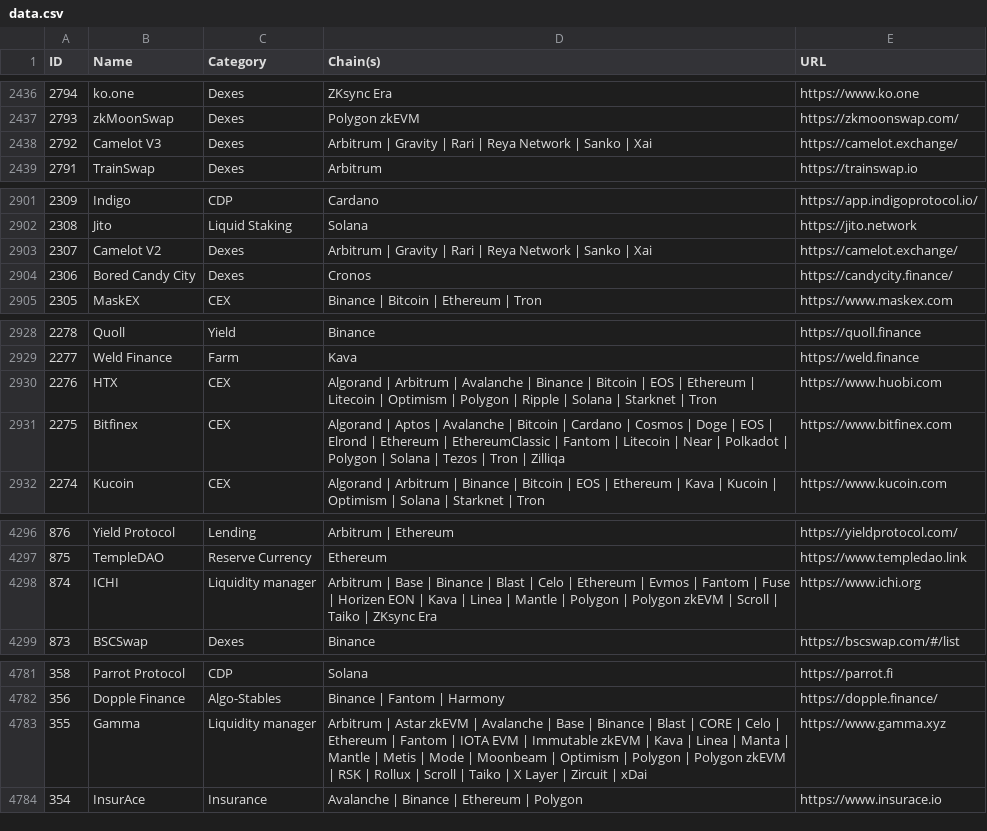
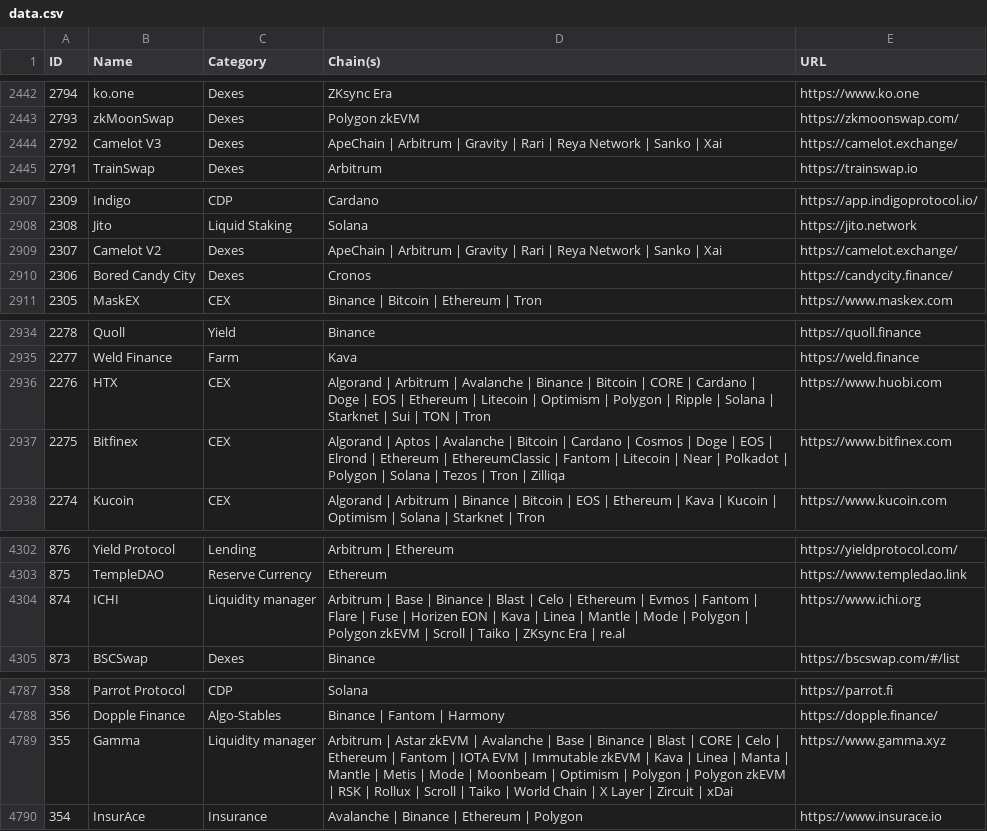
Before and after one commit to pmuens/defi-llama-watcher, a CSV file: data.csv, drawn as a sheet; only a part is shown, gaps mark what is left out; the diff covers the shown part only.

```diff
--- a/data.csv
+++ b/data.csv
@@ -2437,3 +2443,3 @@ ID,Name,Category,Chain(s),URL
 2793,zkMoonSwap,Dexes,Polygon zkEVM,https://zkmoonswap.com/
-2792,Camelot V3,Dexes,Arbitrum | Gravity | Rari | Reya Network | Sanko | Xai,https://camelot.exchange/
+2792,Camelot V3,Dexes,ApeChain | Arbitrum | Gravity | Rari | Reya Network | Sanko | Xai,https://camelot.exchange/
 2791,TrainSwap,Dexes,Arbitrum,https://trainswap.io
@@ -2902,3 +2908,3 @@ ID,Name,Category,Chain(s),URL
 2308,Jito,Liquid Staking,Solana,https://jito.network
-2307,Camelot V2,Dexes,Arbitrum | Gravity | Rari | Reya Network | Sanko | Xai,https://camelot.exchange/
+2307,Camelot V2,Dexes,ApeChain | Arbitrum | Gravity | Rari | Reya Network | Sanko | Xai,https://camelot.exchange/
 2306,Bored Candy City,Dexes,Cronos,https://candycity.finance/
@@ -2929,3 +2935,3 @@ ID,Name,Category,Chain(s),URL
 2277,Weld Finance,Farm,Kava,https://weld.finance
-2276,HTX,CEX,Algorand | Arbitrum | Avalanche | Binance | Bitcoin | EOS | Ethereum | Litecoin | Optimism | Polygon | Ripple | Solana | Starknet | Tron,https://www.huobi.com
+2276,HTX,CEX,Algorand | Arbitrum | Avalanche | Binance | Bitcoin | CORE | Cardano | Doge | EOS | Ethereum | Litecoin | Optimism | Polygon | Ripple | Solana | Starknet | Sui | TON | Tron,https://www.huobi.com
 2275,Bitfinex,CEX,Algorand | Aptos | Avalanche | Bitcoin | Cardano | Cosmos | Doge | EOS | Elrond | Ethereum | EthereumClassic | Fantom | Litecoin | Near | Polkadot | Polygon | Solana | Tezos | Tron | Zilliqa,https://www.bitfinex.com
@@ -4297,3 +4303,3 @@ ID,Name,Category,Chain(s),URL
 875,TempleDAO,Reserve Currency,Ethereum,https://www.templedao.link
-874,ICHI,Liquidity manager,Arbitrum | Base | Binance | Blast | Celo | Ethereum | Evmos | Fantom | Fuse | Horizen EON | Kava | Linea | Mantle | Polygon | Polygon zkEVM | Scroll | Taiko | ZKsync Era,https://www.ichi.org
+874,ICHI,Liquidity manager,Arbitrum | Base | Binance | Blast | Celo | Ethereum | Evmos | Fantom | Flare | Fuse | Horizen EON | Kava | Linea | Mantle | Mode | Polygon | Polygon zkEVM | Scroll | Taiko | ZKsync Era | re.al,https://www.ichi.org
 873,BSCSwap,Dexes,Binance,https://bscswap.com/#/list
@@ -4782,3 +4788,3 @@ ID,Name,Category,Chain(s),URL
 356,Dopple Finance,Algo-Stables,Binance | Fantom | Harmony,https://dopple.finance/
-355,Gamma,Liquidity manager,Arbitrum | Astar zkEVM | Avalanche | Base | Binance | Blast | CORE | Celo | Ethereum | Fantom | IOTA EVM | Immutable zkEVM | Kava | Linea | Manta | Mantle | Metis | Mode | Moonbeam | Optimism | Polygon | Polygon zkEVM | RSK | Rollux | Scroll | Taiko | X Layer | Zircuit | xDai,https://www.gamma.xyz
+355,Gamma,Liquidity manager,Arbitrum | Astar zkEVM | Avalanche | Base | Binance | Blast | CORE | Celo | Ethereum | Fantom | IOTA EVM | Immutable zkEVM | Kava | Linea | Manta | Mantle | Metis | Mode | Moonbeam | Optimism | Polygon | Polygon zkEVM | RSK | Rollux | Scroll | Taiko | World Chain | X Layer | Zircuit | xDai,https://www.gamma.xyz
 354,InsurAce,Insurance,Avalanche | Binance | Ethereum | Polygon,https://www.insurace.io
```
Also changed, not shown: 6 added rows and 4 edited cells elsewhere in this file.
